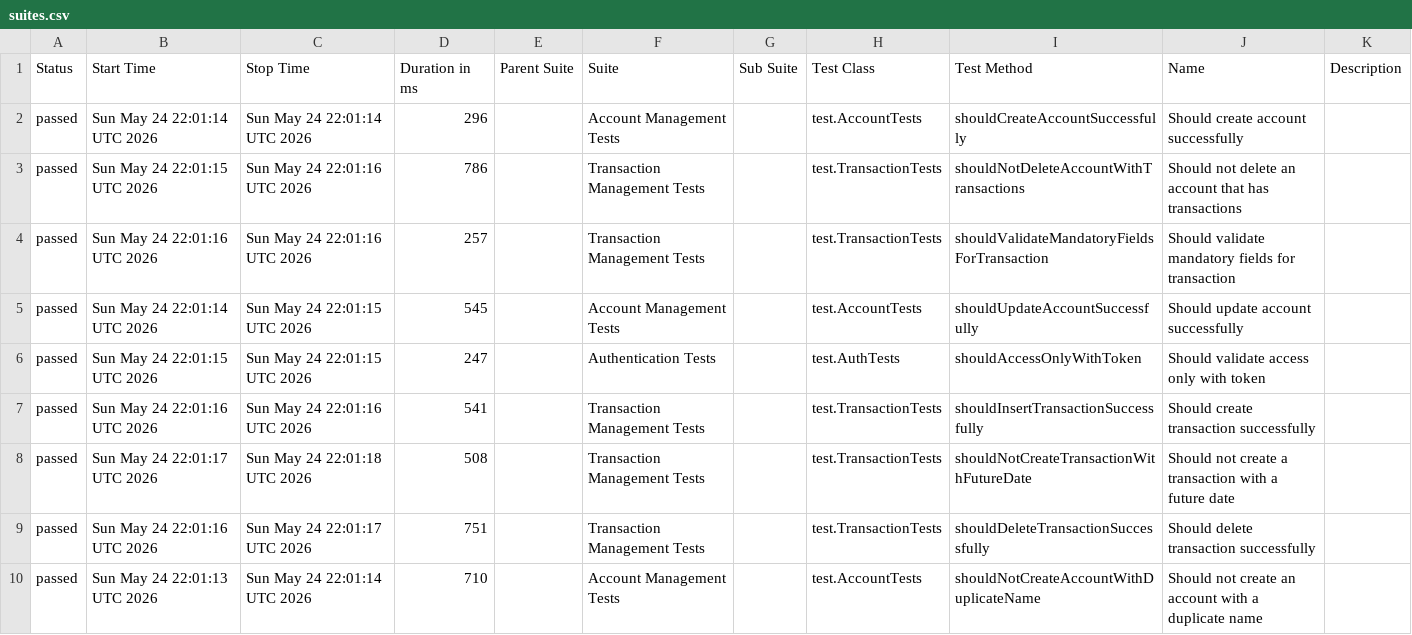
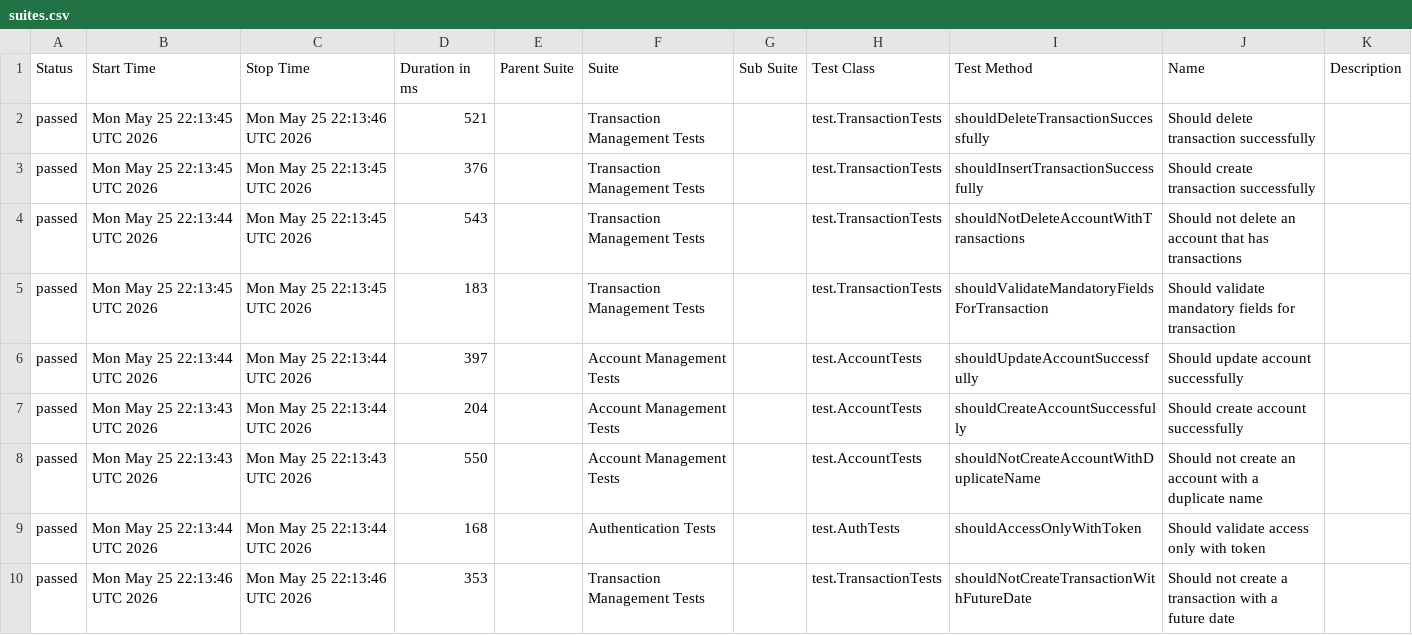
Before and after one commit to JosinaldoGJunior/java-automation-api, a CSV file: data/suites.csv, drawn as a sheet.

```diff
--- a/data/suites.csv
+++ b/data/suites.csv
@@ -1,10 +1,10 @@
 "Status","Start Time","Stop Time","Duration in ms","Parent Suite","Suite","Sub Suite","Test Class","Test Method","Name","Description"
-"passed","Sun May 24 22:01:14 UTC 2026","Sun May 24 22:01:14 UTC 2026","296","","Account Management Tests","","test.AccountTests","shouldCreateAccountSuccessfully","Should create account successfully",""
-"passed","Sun May 24 22:01:15 UTC 2026","Sun May 24 22:01:16 UTC 2026","786","","Transaction Management Tests","","test.TransactionTests","shouldNotDeleteAccountWithTransactions","Should not delete an account that has transactions",""
-"passed","Sun May 24 22:01:16 UTC 2026","Sun May 24 22:01:16 UTC 2026","257","","Transaction Management Tests","","test.TransactionTests","shouldValidateMandatoryFieldsForTransaction","Should validate mandatory fields for transaction",""
-"passed","Sun May 24 22:01:14 UTC 2026","Sun May 24 22:01:15 UTC 2026","545","","Account Management Tests","","test.AccountTests","shouldUpdateAccountSuccessfully","Should update account successfully",""
-"passed","Sun May 24 22:01:15 UTC 2026","Sun May 24 22:01:15 UTC 2026","247","","Authentication Tests","","test.AuthTests","shouldAccessOnlyWithToken","Should validate access only with token",""
-"passed","Sun May 24 22:01:16 UTC 2026","Sun May 24 22:01:16 UTC 2026","541","","Transaction Management Tests","","test.TransactionTests","shouldInsertTransactionSuccessfully","Should create transaction successfully",""
-"passed","Sun May 24 22:01:17 UTC 2026","Sun May 24 22:01:18 UTC 2026","508","","Transaction Management Tests","","test.TransactionTests","shouldNotCreateTransactionWithFutureDate","Should not create a transaction with a future date",""
-"passed","Sun May 24 22:01:16 UTC 2026","Sun May 24 22:01:17 UTC 2026","751","","Transaction Management Tests","","test.TransactionTests","shouldDeleteTransactionSuccessfully","Should delete transaction successfully",""
-"passed","Sun May 24 22:01:13 UTC 2026","Sun May 24 22:01:14 UTC 2026","710","","Account Management Tests","","test.AccountTests","shouldNotCreateAccountWithDuplicateName","Should not create an account with a duplicate name",""
+"passed","Mon May 25 22:13:45 UTC 2026","Mon May 25 22:13:46 UTC 2026","521","","Transaction Management Tests","","test.TransactionTests","shouldDeleteTransactionSuccessfully","Should delete transaction successfully",""
+"passed","Mon May 25 22:13:45 UTC 2026","Mon May 25 22:13:45 UTC 2026","376","","Transaction Management Tests","","test.TransactionTests","shouldInsertTransactionSuccessfully","Should create transaction successfully",""
+"passed","Mon May 25 22:13:44 UTC 2026","Mon May 25 22:13:45 UTC 2026","543","","Transaction Management Tests","","test.TransactionTests","shouldNotDeleteAccountWithTransactions","Should not delete an account that has transactions",""
+"passed","Mon May 25 22:13:45 UTC 2026","Mon May 25 22:13:45 UTC 2026","183","","Transaction Management Tests","","test.TransactionTests","shouldValidateMandatoryFieldsForTransaction","Should validate mandatory fields for transaction",""
+"passed","Mon May 25 22:13:44 UTC 2026","Mon May 25 22:13:44 UTC 2026","397","","Account Management Tests","","test.AccountTests","shouldUpdateAccountSuccessfully","Should update account successfully",""
+"passed","Mon May 25 22:13:43 UTC 2026","Mon May 25 22:13:44 UTC 2026","204","","Account Management Tests","","test.AccountTests","shouldCreateAccountSuccessfully","Should create account successfully",""
+"passed","Mon May 25 22:13:43 UTC 2026","Mon May 25 22:13:43 UTC 2026","550","","Account Management Tests","","test.AccountTests","shouldNotCreateAccountWithDuplicateName","Should not create an account with a duplicate name",""
+"passed","Mon May 25 22:13:44 UTC 2026","Mon May 25 22:13:44 UTC 2026","168","","Authentication Tests","","test.AuthTests","shouldAccessOnlyWithToken","Should validate access only with token",""
+"passed","Mon May 25 22:13:46 UTC 2026","Mon May 25 22:13:46 UTC 2026","353","","Transaction Management Tests","","test.TransactionTests","shouldNotCreateTransactionWithFutureDate","Should not create a transaction with a future date",""
```
Also changed, not shown: 31 other files.
